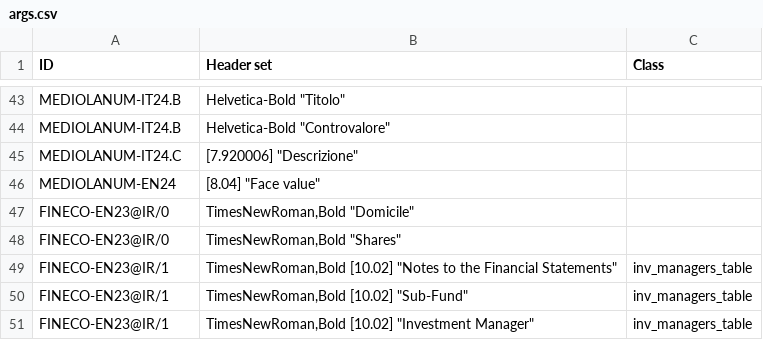
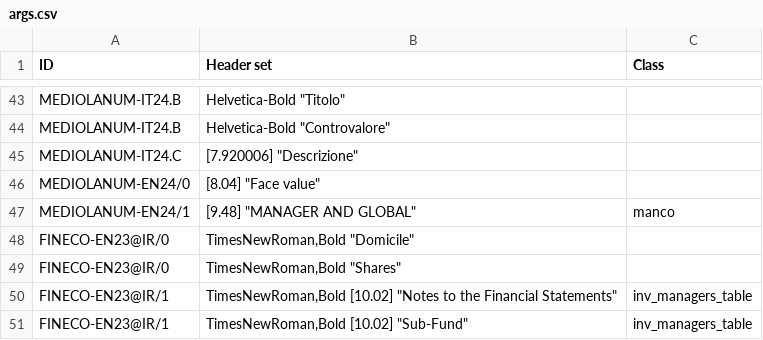
Before and after one commit to tvp-freeports/analysis_finance_reports, a CSV file: src/freeports_analysis/formats/algorithms/structured/page_classify/args.csv, drawn as a sheet; only a part is shown, gaps mark what is left out; the shorter side is filled out with more unchanged rows.

Commit message:
mediolanum-en24 managment company added

```diff
--- a/src/freeports_analysis/formats/algorithms/structured/page_classify/args.csv
+++ b/src/freeports_analysis/formats/algorithms/structured/page_classify/args.csv
@@ -45,3 +45,4 @@ MEDIOLANUM-IT24.B,"Helvetica-Bold ""Controvalore""",
 MEDIOLANUM-IT24.C,"[7.920006] ""Descrizione""",
-MEDIOLANUM-EN24,"[8.04] ""Face value""",
+MEDIOLANUM-EN24/0,"[8.04] ""Face value""",
+MEDIOLANUM-EN24/1,"[9.48] ""MANAGER AND GLOBAL""",manco
 FINECO-EN23@IR/0,"TimesNewRoman,Bold ""Domicile""",
```
Also changed, not shown: src/freeports_analysis/formats/algorithms/data/alghoritms_schedule.csv, 1 other file.
